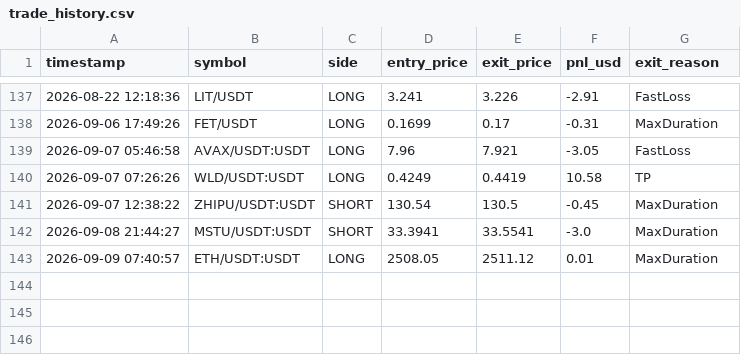
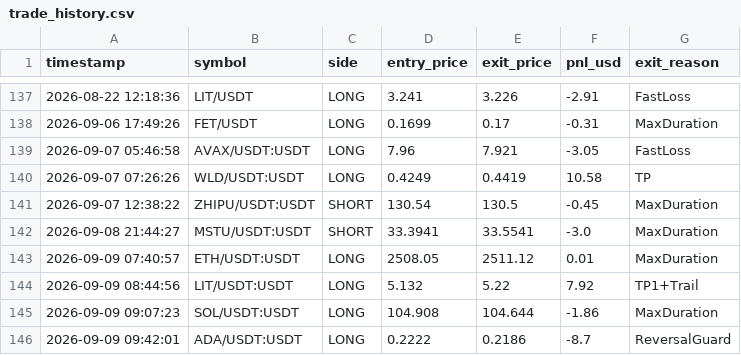
Before and after one commit to avimz50/CRYPTO-BOT-new, a CSV file: trade_history.csv, drawn as a sheet; only a part is shown, gaps mark what is left out.

```diff
--- a/trade_history.csv
+++ b/trade_history.csv
@@ -143 +143,4 @@ timestamp,symbol,side,entry_price,exit_price,pnl_usd,exit_reason
 2026-09-09 07:40:57,ETH/USDT:USDT,LONG,2508.05,2511.12,0.01,MaxDuration
+2026-09-09 08:44:56,LIT/USDT:USDT,LONG,5.132,5.22,7.92,TP1+Trail
+2026-09-09 09:07:23,SOL/USDT:USDT,LONG,104.908,104.644,-1.86,MaxDuration
+2026-09-09 09:42:01,ADA/USDT:USDT,LONG,0.2222,0.2186,-8.7,ReversalGuard
```
Also changed, not shown: 3 other files.
